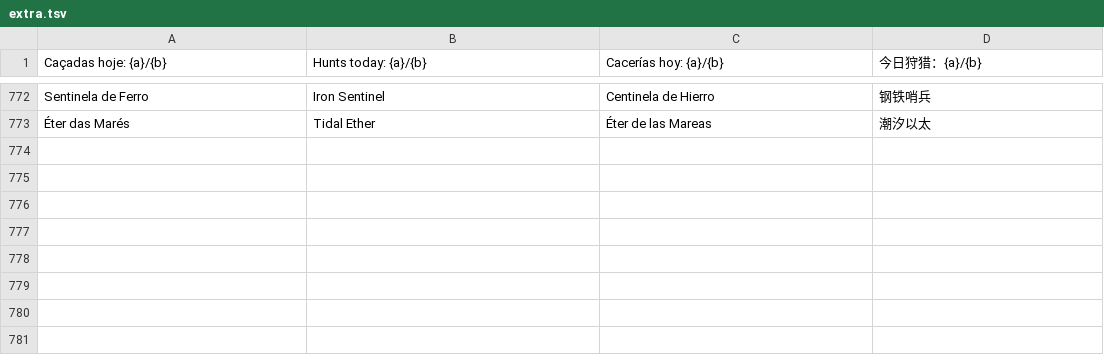
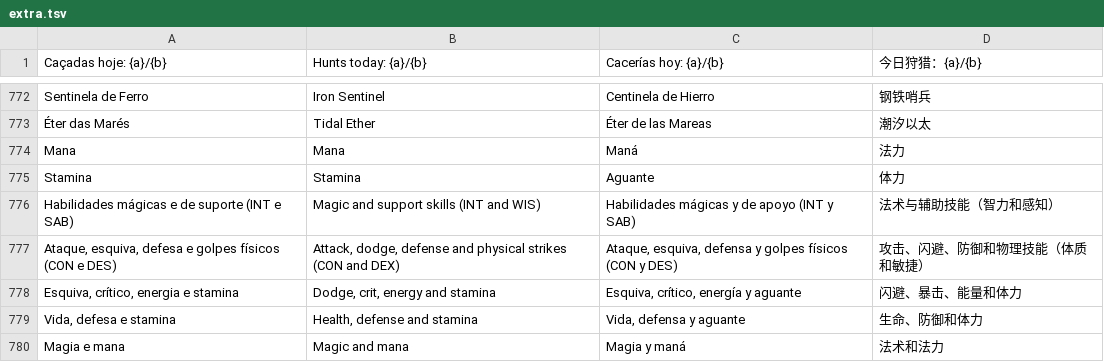
Before and after one commit to Fabferna/meu-rpg-online-html, a TSV file: scripts/i18n-tr/extra.tsv, drawn as a sheet; only a part is shown, gaps mark what is left out; the diff names each change by its address in the sheet, - before the commit and + after, or states it on an @@ line.

```diff
--- a/scripts/i18n-tr/extra.tsv
+++ b/scripts/i18n-tr/extra.tsv
+row 774: Mana | Mana | Maná | 法力
+row 775: Stamina | Stamina | Aguante | 体力
+row 776: Habilidades mágicas e de suporte (INT e SAB) | Magic and support skills (INT and WIS) | Habilidades mágicas y de apoyo (INT y SAB) | 法术与辅助技能（智力和感知）
+row 777: Ataque, esquiva, defesa e golpes físicos (CON e DES) | Attack, dodge, defense and physical strikes (CON and DEX) | Ataque, esquiva, defensa y golpes físicos (CON y DES) | 攻击、闪避、防御和物理技能（体质和敏捷）
+row 778: Esquiva, crítico, energia e stamina | Dodge, crit, energy and stamina | Esquiva, crítico, energía y aguante | 闪避、暴击、能量和体力
+row 779: Vida, defesa e stamina | Health, defense and stamina | Vida, defensa y aguante | 生命、防御和体力
+row 780: Magia e mana | Magic and mana | Magia y maná | 法术和法力
```
Also changed, not shown: 11 other files.
